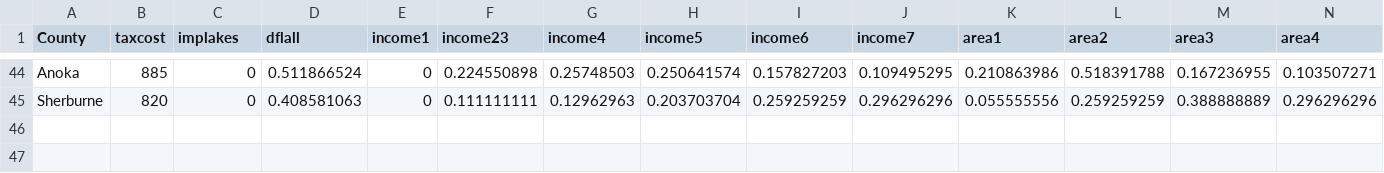
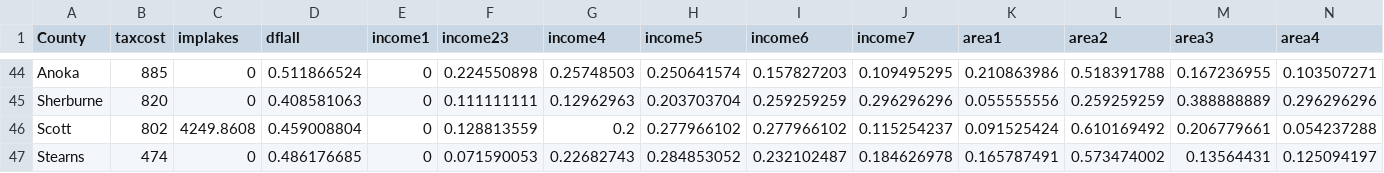
Before and after one commit to ellelang/DCM, a CSV file: data/county_all0426.csv, drawn as a sheet; only a part is shown, gaps mark what is left out; rows hold the shown columns only; the diff names each change by its address in the sheet, - before the commit and + after, or states it on an @@ line.

```diff
--- a/data/county_all0426.csv
+++ b/data/county_all0426.csv
+row 46: Scott | 802 | 4249.8608 | 0.459008804 | 0 | 0.128813559 | 0.2 | 0.277966102 | 0.277966102 | 0.115254237 | 0.091525424 | 0.610169492 | 0.206779661 | 0.054237288
+row 47: Stearns | 474 | 0 | 0.486176685 | 0 | 0.071590053 | 0.22682743 | 0.284853052 | 0.232102487 | 0.184626978 | 0.165787491 | 0.573474002 | 0.13564431 | 0.125094197
```
Also changed, not shown: data/countywta_0426.csv, 7 other files.
